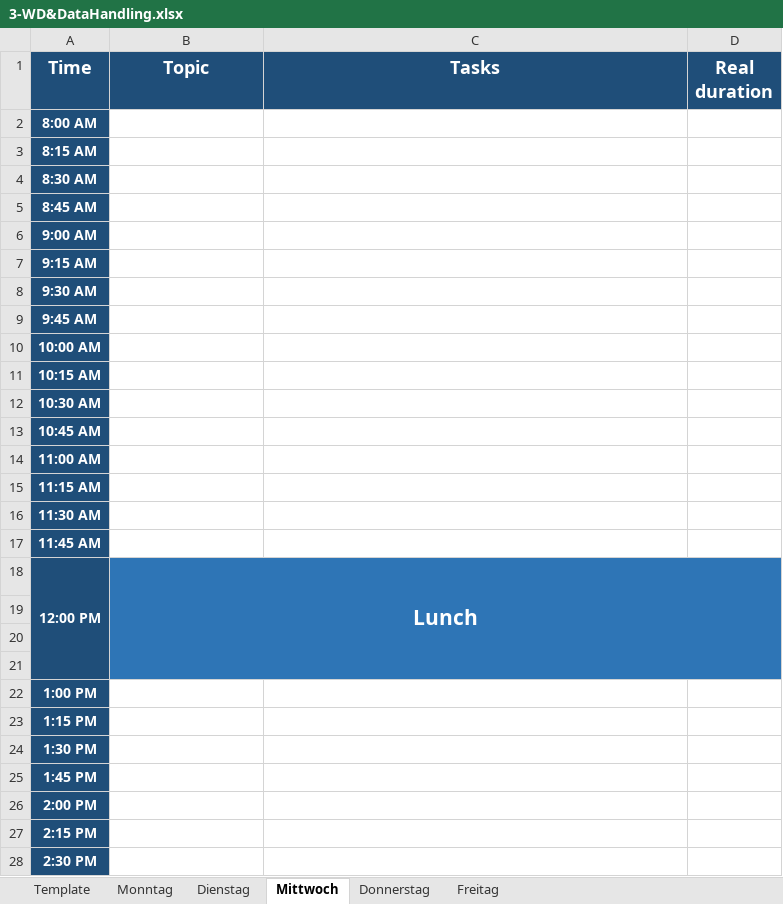
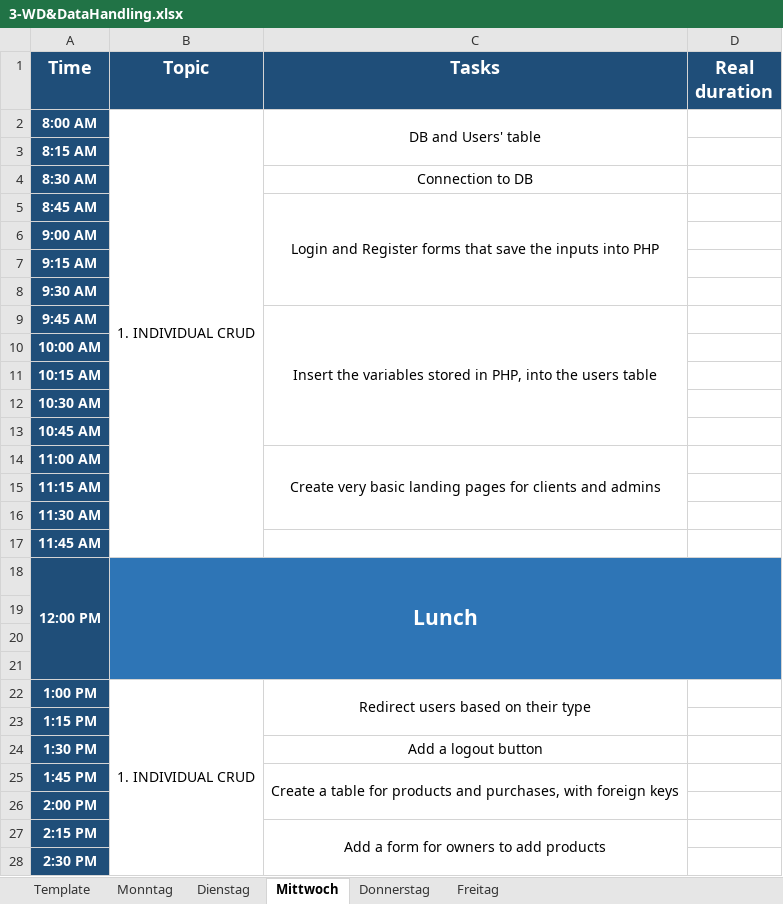
Before and after one commit to TomasPinolini/Fachinformatiker-Ausbildung, an Excel workbook: NachDurchlaufplan/excelFiles/3-WD&DataHandling.xlsx, sheet Mittwoch, drawn as a sheet; only a part is shown; values as stored, in another font and other column widths than the file's, no borders; the diff names each change by its address in the sheet, - before the commit and + after, or states it on an @@ line.

```diff
--- a/NachDurchlaufplan/excelFiles/3-WD&DataHandling.xlsx (sheet Mittwoch)
+++ b/NachDurchlaufplan/excelFiles/3-WD&DataHandling.xlsx (sheet Mittwoch)
-B2 (Topic): (empty)
+B2 (Topic): 1. INDIVIDUAL CRUD
+B2:B17 merged
-C2 (Tasks): (empty)
+C2 (Tasks): DB and Users' table
+C2:C3 merged
-C4 (Tasks): (empty)
+C4 (Tasks): Connection to DB
-C5 (Tasks): (empty)
+C5 (Tasks): Login and Register forms that save the inputs into PHP
+C5:C8 merged
-C9 (Tasks): (empty)
+C9 (Tasks): Insert the variables stored in PHP, into the users table
+C9:C13 merged
-C14 (Tasks): (empty)
+C14 (Tasks): Create very basic landing pages for clients and admins
+C14:C16 merged
-B22 (Topic): (empty)
+B22 (Topic): 1. INDIVIDUAL CRUD
+B22:B29 merged
-C22 (Tasks): (empty)
+C22 (Tasks): Redirect users based on their type
+C22:C23 merged
-C24 (Tasks): (empty)
+C24 (Tasks): Add a logout button
-C25 (Tasks): (empty)
+C25 (Tasks): Create a table for products and purchases, with foreign keys
+C25:C26 merged
-C27 (Tasks): (empty)
+C27 (Tasks): Add a form for owners to add products
+C27:C29 merged
```
Also changed, not shown: sheet Donnerstag, sheet Freitag.
